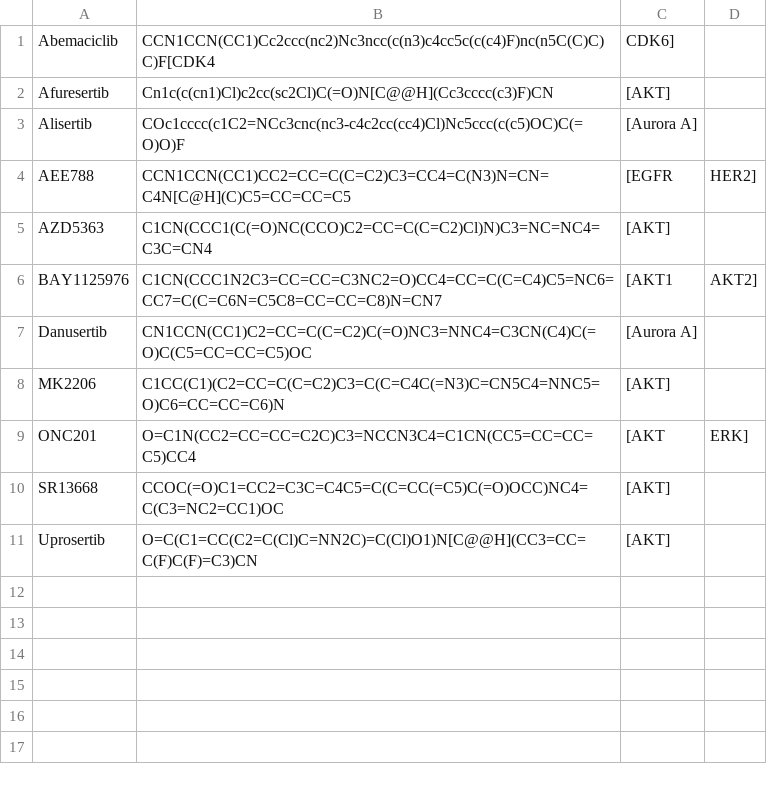
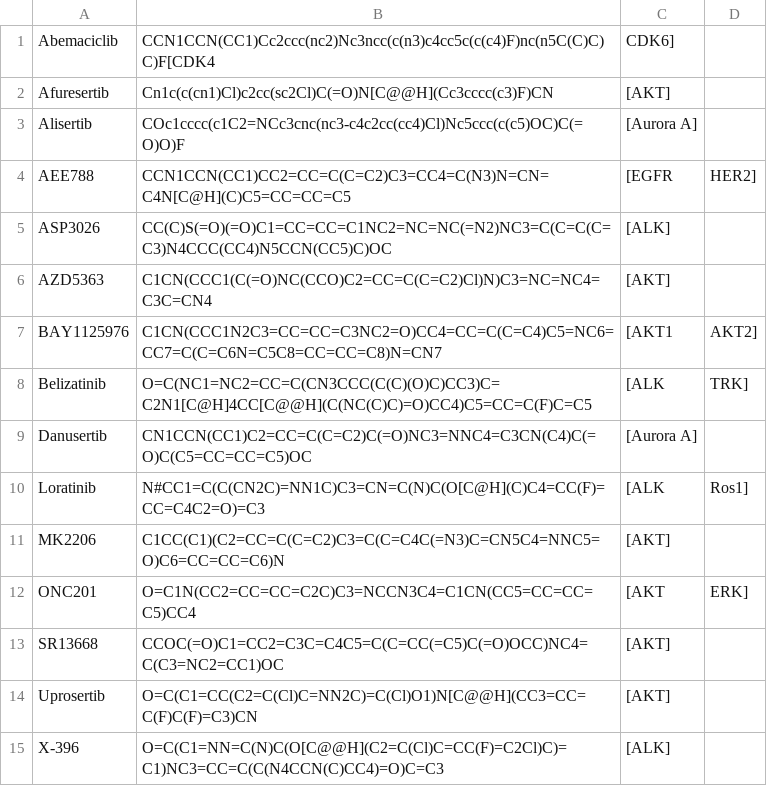
Before and after one commit to steven-albanese/goodiebag, a CSV file: intrials/trial-kinase-inhibitors.csv, drawn as a sheet.

Commit message:
ALK trial inhibitors

```diff
--- a/intrials/trial-kinase-inhibitors.csv
+++ b/intrials/trial-kinase-inhibitors.csv
@@ -4,5 +4,8 @@ Alisertib,COc1cccc(c1C2=NCc3cnc(nc3-c4c2cc(cc4)Cl)Nc5ccc(c(c5)OC)C(=O)O)F,[Auror
 AEE788,CCN1CCN(CC1)CC2=CC=C(C=C2)C3=CC4=C(N3)N=CN=C4N[C@H](C)C5=CC=CC=C5,[EGFR,HER2]
+ASP3026,CC(C)S(=O)(=O)C1=CC=CC=C1NC2=NC=NC(=N2)NC3=C(C=C(C=C3)N4CCC(CC4)N5CCN(CC5)C)OC,[ALK]
 AZD5363,C1CN(CCC1(C(=O)NC(CCO)C2=CC=C(C=C2)Cl)N)C3=NC=NC4=C3C=CN4,[AKT]
 BAY1125976,C1CN(CCC1N2C3=CC=CC=C3NC2=O)CC4=CC=C(C=C4)C5=NC6=CC7=C(C=C6N=C5C8=CC=CC=C8)N=CN7,[AKT1,AKT2]
+Belizatinib,O=C(NC1=NC2=CC=C(CN3CCC(C(C)(O)C)CC3)C=C2N1[C@H]4CC[C@@H](C(NC(C)C)=O)CC4)C5=CC=C(F)C=C5,[ALK,TRK]
 Danusertib,CN1CCN(CC1)C2=CC=C(C=C2)C(=O)NC3=NNC4=C3CN(C4)C(=O)C(C5=CC=CC=C5)OC,[Aurora A]
+Loratinib,N#CC1=C(C(CN2C)=NN1C)C3=CN=C(N)C(O[C@H](C)C4=CC(F)=CC=C4C2=O)=C3,[ALK,Ros1]
 MK2206,C1CC(C1)(C2=CC=C(C=C2)C3=C(C=C4C(=N3)C=CN5C4=NNC5=O)C6=CC=CC=C6)N,[AKT]
@@ -11 +14,2 @@ SR13668,CCOC(=O)C1=CC2=C3C=C4C5=C(C=CC(=C5)C(=O)OCC)NC4=C(C3=NC2=CC1)OC,[AKT]
 Uprosertib,O=C(C1=CC(C2=C(Cl)C=NN2C)=C(Cl)O1)N[C@@H](CC3=CC=C(F)C(F)=C3)CN,[AKT]
+X-396,O=C(C1=NN=C(N)C(O[C@@H](C2=C(Cl)C=CC(F)=C2Cl)C)=C1)NC3=CC=C(C(N4CCN(C)CC4)=O)C=C3,[ALK]
```
